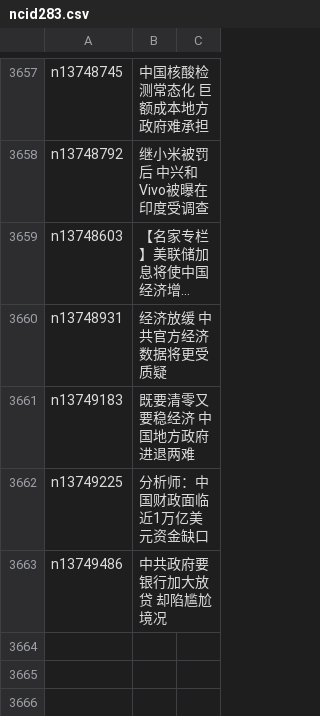
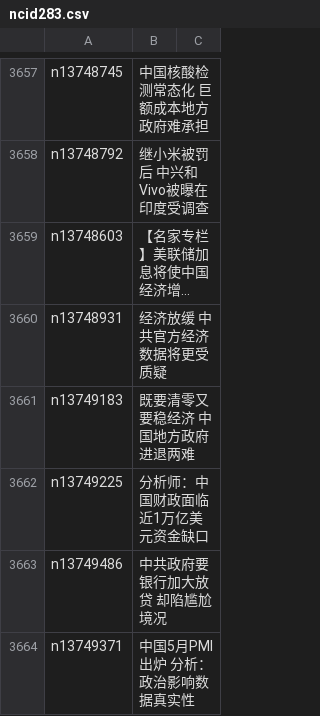
Before and after one commit to easy2view/epoch-news, a CSV file: indexes/ncid283.csv, drawn as a sheet; only a part is shown, gaps mark what is left out; long unchanged cells end in …; the diff names each change by its address in the sheet, - before the commit and + after, or states it on an @@ line.

```diff
--- a/indexes/ncid283.csv
+++ b/indexes/ncid283.csv
+row 3664: n13749371 | 中国5月PMI出炉 分析：政治影响数据真实性
```
Also changed, not shown: indexes/ncid1078158.csv, indexes/ncid1078159.csv, 30 other files.
